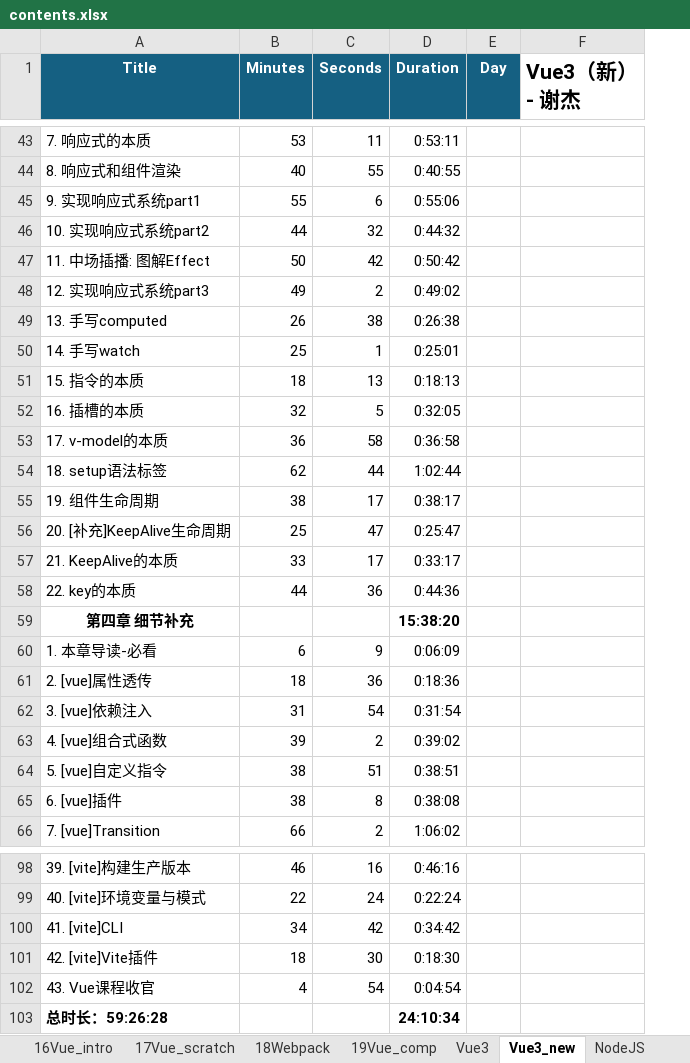
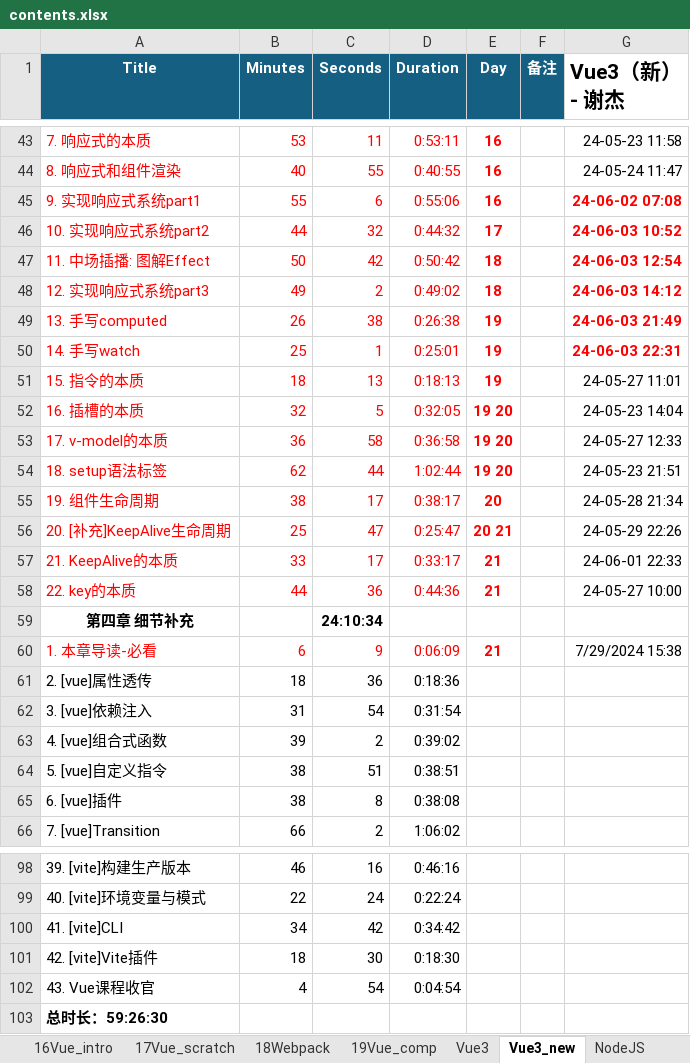
Before and after one commit to SafeWinter/duyi-fe, an Excel workbook: assets/contents.xlsx, sheet Vue3_new, drawn as a sheet; only a part is shown, gaps mark what is left out; values as stored, in another font and other column widths than the file's, no borders; conditional formats not drawn; removed rows and columns are numbered as before the commit, all else as after; the diff covers the shown part only; the diff names each change by its address in the sheet, - before the commit and + after, or states it on an @@ line.

```diff
--- a/assets/contents.xlsx (sheet Vue3_new)
+++ b/assets/contents.xlsx (sheet Vue3_new)
+column F (备注), empty
-A43:D58 text colour: black
+A43:D58 text colour: #FF0000
-E43:E45 (Day): (empty)
+E43:E45 (Day): 16
-G43 (Vue3（新）- 谢杰): (empty)
+G43 (Vue3（新）- 谢杰): 24-05-23 11:58
-G44 (Vue3（新）- 谢杰): (empty)
+G44 (Vue3（新）- 谢杰): 24-05-24 11:47
-G45 (Vue3（新）- 谢杰): (empty)
+G45 (Vue3（新）- 谢杰): 24-06-02 07:08
-E46 (Day): (empty)
+E46 (Day): 17
-G46 (Vue3（新）- 谢杰): (empty)
+G46 (Vue3（新）- 谢杰): 24-06-03 10:52
-E47:E48 (Day): (empty)
+E47:E48 (Day): 18
-G47 (Vue3（新）- 谢杰): (empty)
+G47 (Vue3（新）- 谢杰): 24-06-03 12:54
-G48 (Vue3（新）- 谢杰): (empty)
+G48 (Vue3（新）- 谢杰): 24-06-03 14:12
-E49:E51 (Day): (empty)
+E49:E51 (Day): 19
-G49 (Vue3（新）- 谢杰): (empty)
+G49 (Vue3（新）- 谢杰): 24-06-03 21:49
-G50 (Vue3（新）- 谢杰): (empty)
+G50 (Vue3（新）- 谢杰): 24-06-03 22:31
-G51 (Vue3（新）- 谢杰): (empty)
+G51 (Vue3（新）- 谢杰): 24-05-27 11:01
-E52:E54 (Day): (empty)
+E52:E54 (Day): 19 20
-G52 (Vue3（新）- 谢杰): (empty)
+G52 (Vue3（新）- 谢杰): 24-05-23 14:04
-G53 (Vue3（新）- 谢杰): (empty)
+G53 (Vue3（新）- 谢杰): 24-05-27 12:33
-G54 (Vue3（新）- 谢杰): (empty)
+G54 (Vue3（新）- 谢杰): 24-05-23 21:51
-E55 (Day): (empty)
+E55 (Day): 20
-G55 (Vue3（新）- 谢杰): (empty)
+G55 (Vue3（新）- 谢杰): 24-05-28 21:34
-E56 (Day): (empty)
+E56 (Day): 20 21
-G56 (Vue3（新）- 谢杰): (empty)
+G56 (Vue3（新）- 谢杰): 24-05-29 22:26
-E57:E58 (Day): (empty)
+E57:E58 (Day): 21
-G57 (Vue3（新）- 谢杰): (empty)
+G57 (Vue3（新）- 谢杰): 24-06-01 22:33
-G58 (Vue3（新）- 谢杰): (empty)
+G58 (Vue3（新）- 谢杰): 24-05-27 10:00
-C59 (Seconds): (empty)
+C59 (Seconds): 24:10:34
-D59 (Duration): 15:38:20
+D59 (Duration): (empty)
-A60:D60 text colour: black
+A60:D60 text colour: #FF0000
-E60 (Day): (empty)
+E60 (Day): 21
-G60 (Vue3（新）- 谢杰): (empty)
+G60 (Vue3（新）- 谢杰): 7/29/2024 15:38
-row 103: 总时长：59:26:28 |  |  | 24:10:34
+row 103: 总时长：59:26:30
```
Also changed, not shown: 79 edited cells and cell formats elsewhere in this sheet, other sheet tabs, 2 other files.
